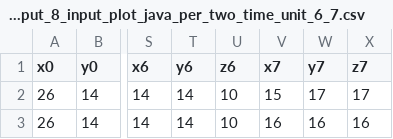
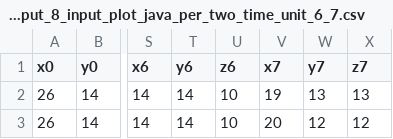
Before and after one commit to ivanksinggih/drone_collision, a CSV file: used_input_8_input_plot_java_per_two_time_unit_6_7.csv, drawn as a sheet; only a part is shown, gaps mark what is left out; the diff names each change by its address in the sheet, - before the commit and + after, or states it on an @@ line.

```diff
--- a/used_input_8_input_plot_java_per_two_time_unit_6_7.csv
+++ b/used_input_8_input_plot_java_per_two_time_unit_6_7.csv
-V2 (x7): 15
+V2 (x7): 19
-W2 (y7): 17
+W2 (y7): 13
-X2 (z7): 17
+X2 (z7): 13
-V3 (x7): 16
+V3 (x7): 20
-W3 (y7): 16
+W3 (y7): 12
-X3 (z7): 16
+X3 (z7): 12
```
Also changed, not shown: used_input_8_input_plot_java_per_two_time_unit_7_8.csv, used_input_8_input_plot_java_per_two_time_unit_8_9.csv, 6 other files.
